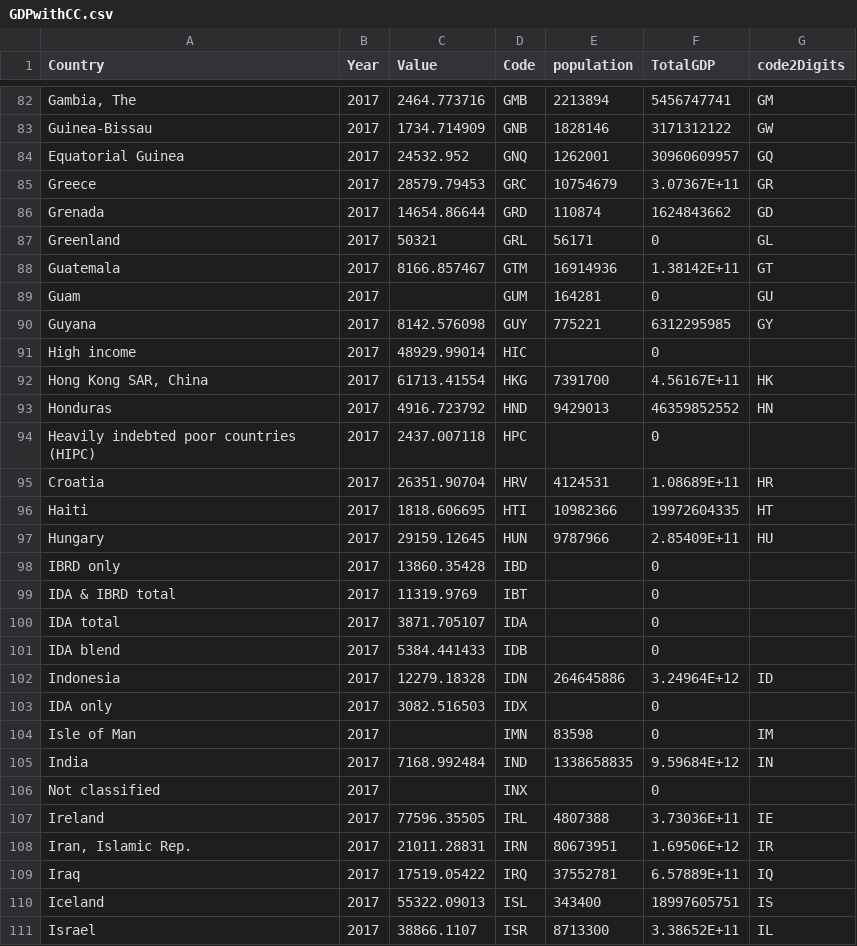
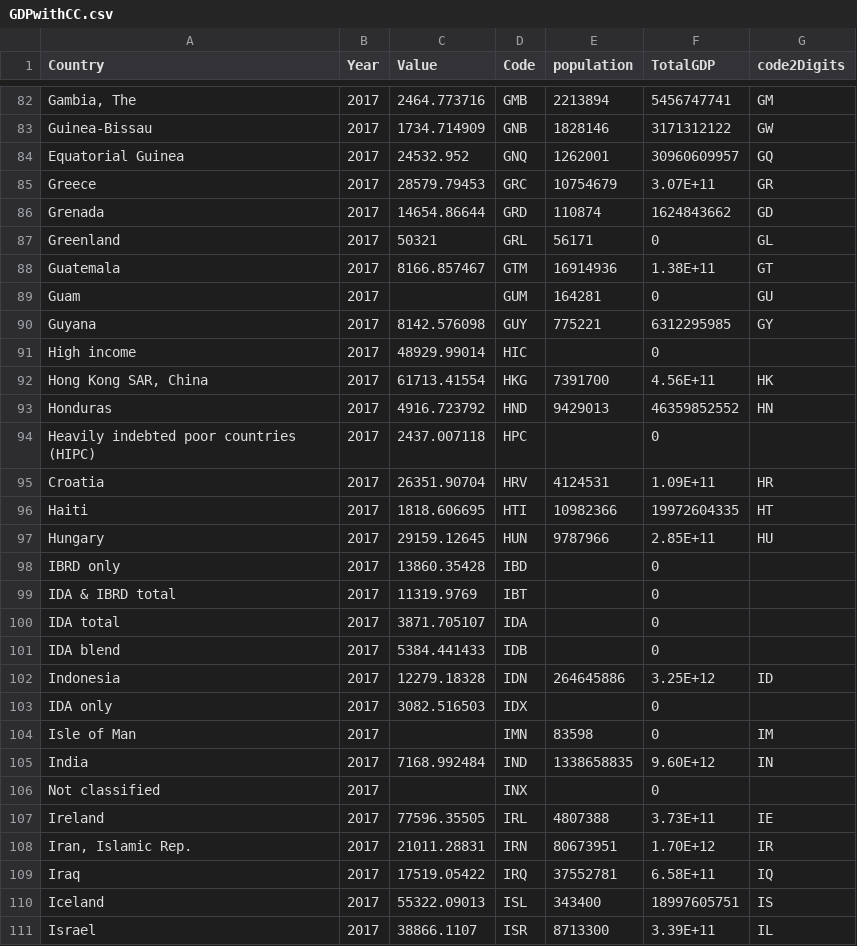
Before and after one commit to byemalin/malins-first-repo, a CSV file: CityAsSystem/Assets/data/GDPwithCC.csv, drawn as a sheet; only a part is shown, gaps mark what is left out; the diff covers the shown part only.

```diff
--- a/CityAsSystem/Assets/data/GDPwithCC.csv
+++ b/CityAsSystem/Assets/data/GDPwithCC.csv
@@ -84,6 +84,6 @@ Guinea-Bissau,2017,1734.714909,GNB,1828146,3171312122,GW
 Equatorial Guinea,2017,24532.952,GNQ,1262001,30960609957,GQ
-Greece,2017,28579.79453,GRC,10754679,3.07367E+11,GR
+Greece,2017,28579.79453,GRC,10754679,3.07E+11,GR
 Grenada,2017,14654.86644,GRD,110874,1624843662,GD
 Greenland,2017,50321,GRL,56171,0,GL
-Guatemala,2017,8166.857467,GTM,16914936,1.38142E+11,GT
+Guatemala,2017,8166.857467,GTM,16914936,1.38E+11,GT
 Guam,2017,,GUM,164281,0,GU
@@ -91,8 +91,8 @@ Guyana,2017,8142.576098,GUY,775221,6312295985,GY
 High income,2017,48929.99014,HIC,,0,
-"Hong Kong SAR, China",2017,61713.41554,HKG,7391700,4.56167E+11,HK
+"Hong Kong SAR, China",2017,61713.41554,HKG,7391700,4.56E+11,HK
 Honduras,2017,4916.723792,HND,9429013,46359852552,HN
 Heavily indebted poor countries (HIPC),2017,2437.007118,HPC,,0,
-Croatia,2017,26351.90704,HRV,4124531,1.08689E+11,HR
+Croatia,2017,26351.90704,HRV,4124531,1.09E+11,HR
 Haiti,2017,1818.606695,HTI,10982366,19972604335,HT
-Hungary,2017,29159.12645,HUN,9787966,2.85409E+11,HU
+Hungary,2017,29159.12645,HUN,9787966,2.85E+11,HU
 IBRD only,2017,13860.35428,IBD,,0,
@@ -101,11 +101,11 @@ IDA total,2017,3871.705107,IDA,,0,
 IDA blend,2017,5384.441433,IDB,,0,
-Indonesia,2017,12279.18328,IDN,264645886,3.24964E+12,ID
+Indonesia,2017,12279.18328,IDN,264645886,3.25E+12,ID
 IDA only,2017,3082.516503,IDX,,0,
 Isle of Man,2017,,IMN,83598,0,IM
-India,2017,7168.992484,IND,1338658835,9.59684E+12,IN
+India,2017,7168.992484,IND,1338658835,9.60E+12,IN
 Not classified,2017,,INX,,0,
-Ireland,2017,77596.35505,IRL,4807388,3.73036E+11,IE
-"Iran, Islamic Rep.",2017,21011.28831,IRN,80673951,1.69506E+12,IR
-Iraq,2017,17519.05422,IRQ,37552781,6.57889E+11,IQ
+Ireland,2017,77596.35505,IRL,4807388,3.73E+11,IE
+"Iran, Islamic Rep.",2017,21011.28831,IRN,80673951,1.70E+12,IR
+Iraq,2017,17519.05422,IRQ,37552781,6.58E+11,IQ
 Iceland,2017,55322.09013,ISL,343400,18997605751,IS
-Israel,2017,38866.1107,ISR,8713300,3.38652E+11,IL
+Israel,2017,38866.1107,ISR,8713300,3.39E+11,IL
```
Also changed, not shown: 76 edited cells elsewhere in this file, 9 other files.
